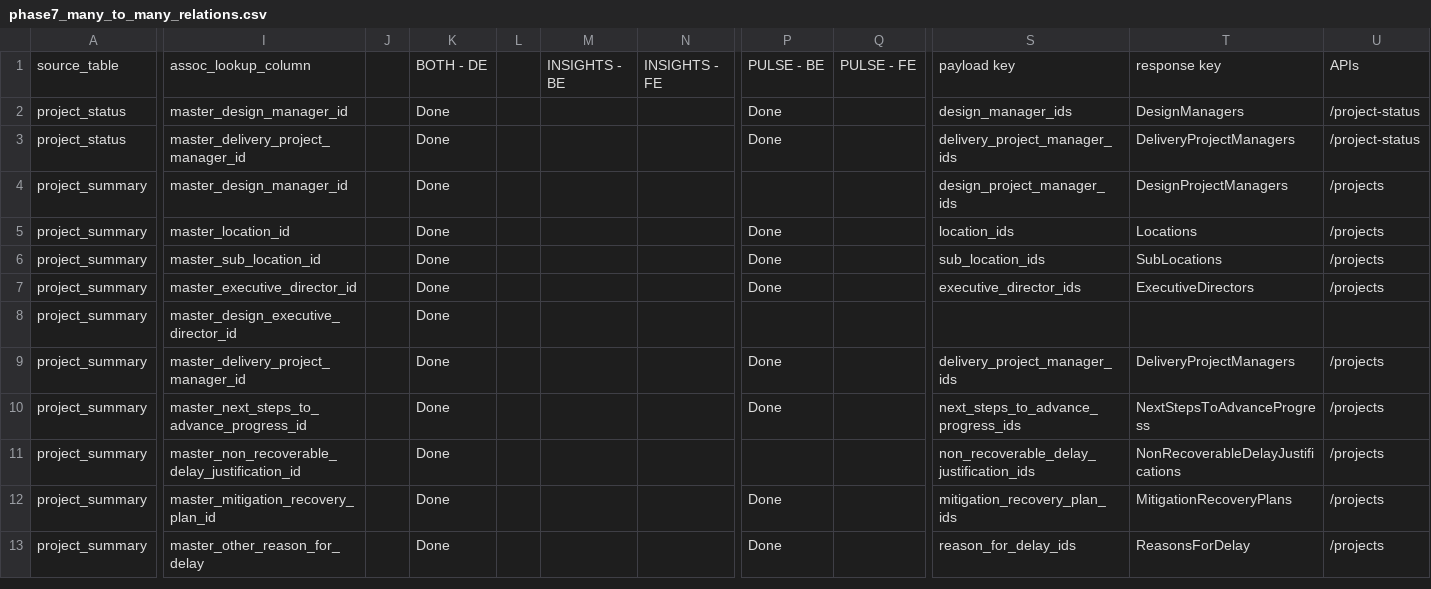
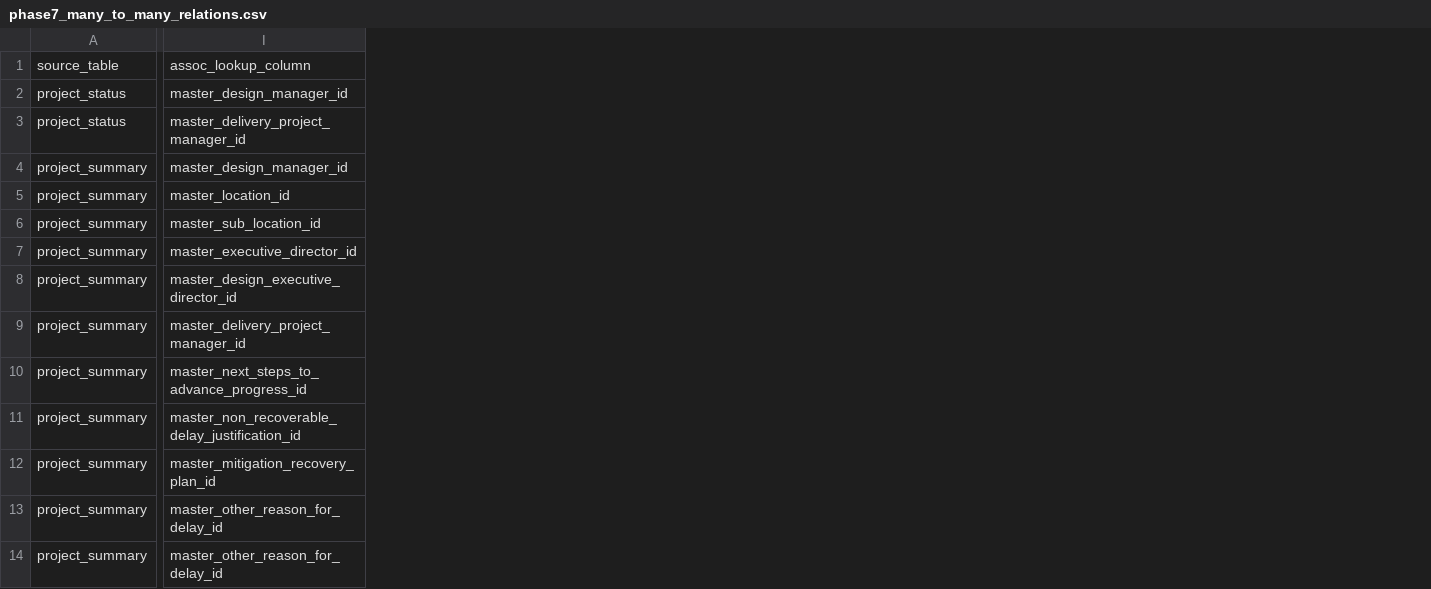
Before and after one commit to Husseinelghoul/database_revamp, a CSV file: config/data_integrity_changes/phase7_many_to_many_relations.csv, drawn as a sheet; only a part is shown, gaps mark what is left out; removed rows and columns are numbered as before the commit, all else as after; rows hold the shown columns only; the diff covers the shown part only; the diff names each change by its address in the sheet, - before the commit and + after, or states it on an @@ line.

```diff
--- a/config/data_integrity_changes/phase7_many_to_many_relations.csv
+++ b/config/data_integrity_changes/phase7_many_to_many_relations.csv
-column J, empty
-column K, rows 1-13: BOTH - DE | Done | Done | Done | Done | Done | Done | Done | Done | Done | Done | Done | Done
-column L, empty
-column M, row 1: INSIGHTS - BE
-column N, row 1: INSIGHTS - FE
-column P, rows 1-13: PULSE - BE | Done | Done |  | Done | Done | Done |  | Done | Done |  | Done | Done
-column Q, row 1: PULSE - FE
-column S, rows 1-13: payload key | design_manager_ids | delivery_project_manager_ids | design_project_manager_ids | location_ids | sub_location_ids | executive_director_ids |  | delivery_project_manager_ids | next_steps_to_advance_progress_ids | non_recoverable_delay_justification_ids | mitigation_recovery_plan_ids | reason_for_delay_ids
-column T, rows 1-13: response key | DesignManagers | DeliveryProjectManagers | DesignProjectManagers | Locations | SubLocations | ExecutiveDirectors |  | DeliveryProjectManagers | NextStepsToAdvanceProgress | NonRecoverableDelayJustifications | MitigationRecoveryPlans | ReasonsForDelay
-column U, rows 1-13: APIs | /project-status | /project-status | /projects | /projects | /projects | /projects |  | /projects | /projects | /projects | /projects | /projects
-I13: master_other_reason_for_delay
+I13: master_other_reason_for_delay_id
+row 14: project_summary | master_other_reason_for_delay_id
```
Also changed, not shown: 2 removed columns elsewhere in this file, config/data_integrity_changes/phase7_one_to_many_relations.csv, config/data_integrity_changes/phase7_unused_columns.csv.
